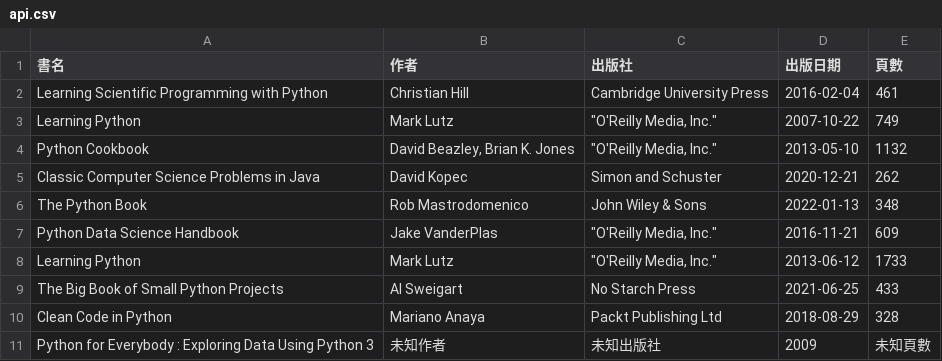
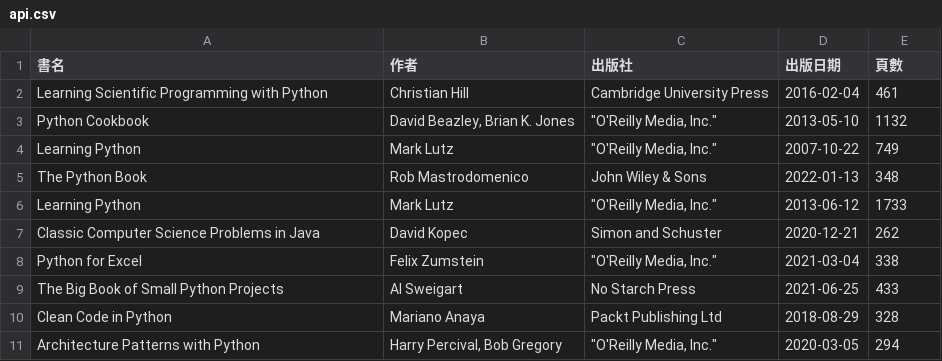
Before and after one commit to shadow-fun/midterm-crawler, a CSV file: api.csv, drawn as a sheet.

```diff
--- a/api.csv
+++ b/api.csv
@@ -2,10 +2,10 @@
 Learning Scientific Programming with Python,Christian Hill,Cambridge University Press,2016-02-04,461
+Python Cookbook,"David Beazley, Brian K. Jones","""O'Reilly Media, Inc.""",2013-05-10,1132
 Learning Python,Mark Lutz,"""O'Reilly Media, Inc.""",2007-10-22,749
-Python Cookbook,"David Beazley, Brian K. Jones","""O'Reilly Media, Inc.""",2013-05-10,1132
+The Python Book,Rob Mastrodomenico,John Wiley & Sons,2022-01-13,348
+Learning Python,Mark Lutz,"""O'Reilly Media, Inc.""",2013-06-12,1733
 Classic Computer Science Problems in Java,David Kopec,Simon and Schuster,2020-12-21,262
-The Python Book,Rob Mastrodomenico,John Wiley & Sons,2022-01-13,348
-Python Data Science Handbook,Jake VanderPlas,"""O'Reilly Media, Inc.""",2016-11-21,609
-Learning Python,Mark Lutz,"""O'Reilly Media, Inc.""",2013-06-12,1733
+Python for Excel,Felix Zumstein,"""O'Reilly Media, Inc.""",2021-03-04,338
 The Big Book of Small Python Projects,Al Sweigart,No Starch Press,2021-06-25,433
 Clean Code in Python,Mariano Anaya,Packt Publishing Ltd,2018-08-29,328
-Python for Everybody : Exploring Data Using Python 3,未知作者,未知出版社,2009,未知頁數
+Architecture Patterns with Python,"Harry Percival, Bob Gregory","""O'Reilly Media, Inc.""",2020-03-05,294
```
